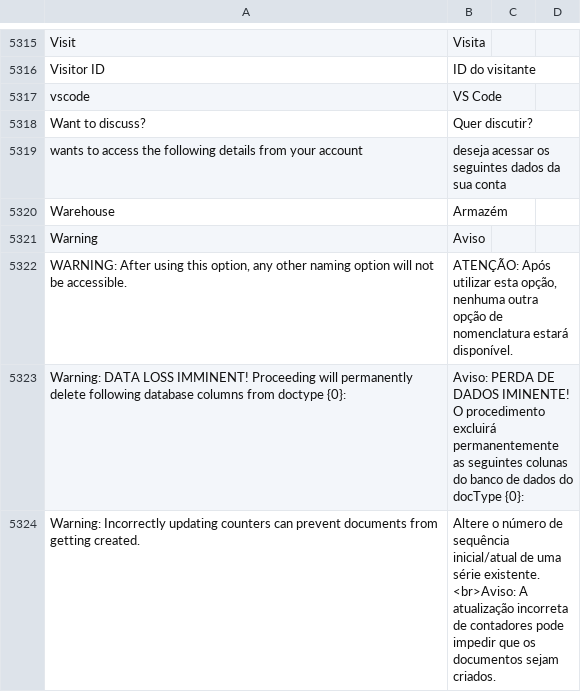
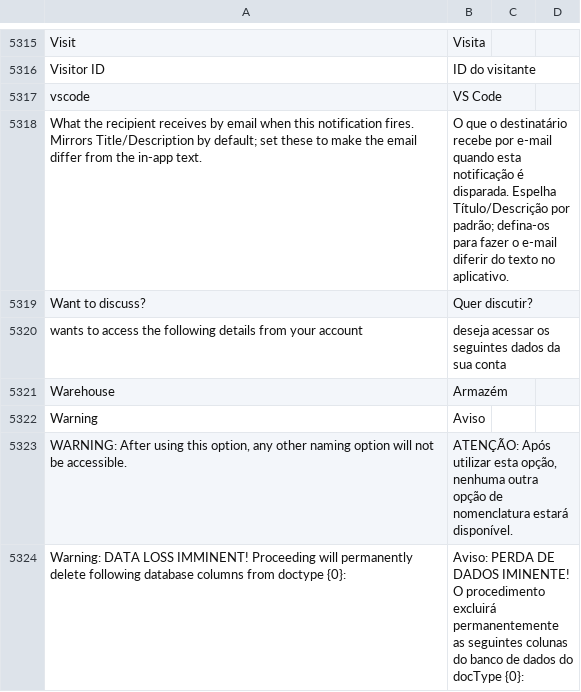
Before and after one commit to sistemasepic/frappe, a CSV file: frappe/translations/pt-BR.csv, drawn as a sheet; only a part is shown, gaps mark what is left out; the shorter side is filled out with more unchanged rows; the diff names each change by its address in the sheet, - before the commit and + after, or states it on an @@ line.

```diff
--- a/frappe/translations/pt-BR.csv
+++ b/frappe/translations/pt-BR.csv
+row 5318: What the recipient receives by email when this notification fires. Mirrors Title/Description by default; set these to make the email differ from the in-app text. | O que o destinatário recebe por e-mail quando esta notificação é disparada. Espelha Título/Descrição por padrão; defina-os para fazer o e-mail diferir do texto no aplicativo.
```
Also changed, not shown: 1 other file.
